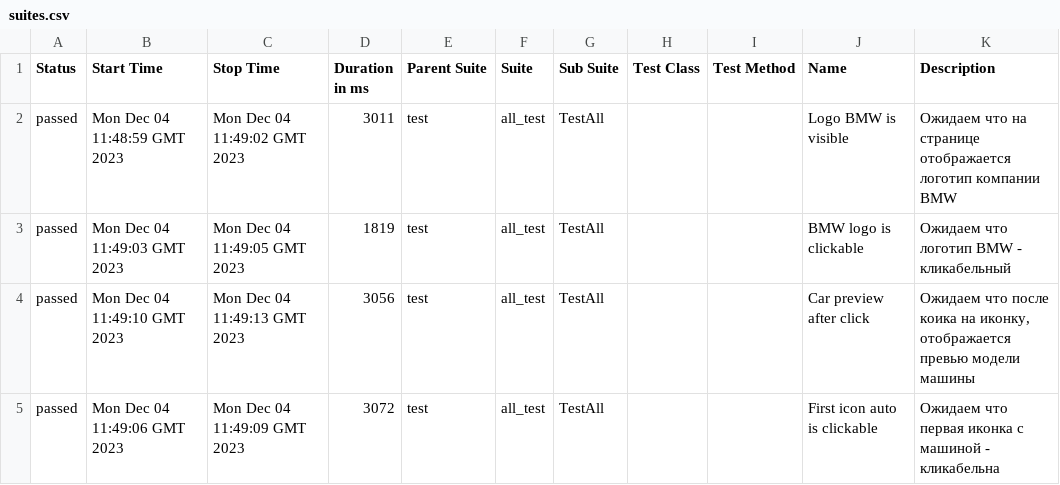
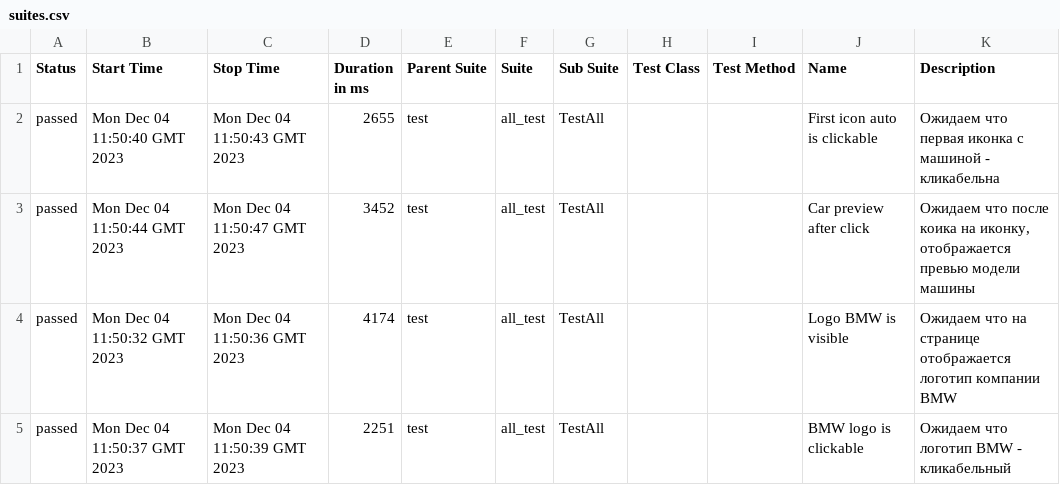
Before and after one commit to sapfire65/web_automation_frameworck, a CSV file: data/suites.csv, drawn as a sheet.

```diff
--- a/data/suites.csv
+++ b/data/suites.csv
@@ -1,5 +1,5 @@
 "Status","Start Time","Stop Time","Duration in ms","Parent Suite","Suite","Sub Suite","Test Class","Test Method","Name","Description"
-"passed","Mon Dec 04 11:48:59 GMT 2023","Mon Dec 04 11:49:02 GMT 2023","3011","test","all_test","TestAll","","","Logo BMW is visible","Ожидаем что на странице отображается логотип компании BMW"
-"passed","Mon Dec 04 11:49:03 GMT 2023","Mon Dec 04 11:49:05 GMT 2023","1819","test","all_test","TestAll","","","BMW logo is clickable","Ожидаем что логотип BMW - кликабельный"
-"passed","Mon Dec 04 11:49:10 GMT 2023","Mon Dec 04 11:49:13 GMT 2023","3056","test","all_test","TestAll","","","Car preview after click","Ожидаем что после коика на иконку, отображается превью модели машины"
-"passed","Mon Dec 04 11:49:06 GMT 2023","Mon Dec 04 11:49:09 GMT 2023","3072","test","all_test","TestAll","","","First icon auto is clickable","Ожидаем что первая иконка с машиной - кликабельна"
+"passed","Mon Dec 04 11:50:40 GMT 2023","Mon Dec 04 11:50:43 GMT 2023","2655","test","all_test","TestAll","","","First icon auto is clickable","Ожидаем что первая иконка с машиной - кликабельна"
+"passed","Mon Dec 04 11:50:44 GMT 2023","Mon Dec 04 11:50:47 GMT 2023","3452","test","all_test","TestAll","","","Car preview after click","Ожидаем что после коика на иконку, отображается превью модели машины"
+"passed","Mon Dec 04 11:50:32 GMT 2023","Mon Dec 04 11:50:36 GMT 2023","4174","test","all_test","TestAll","","","Logo BMW is visible","Ожидаем что на странице отображается логотип компании BMW"
+"passed","Mon Dec 04 11:50:37 GMT 2023","Mon Dec 04 11:50:39 GMT 2023","2251","test","all_test","TestAll","","","BMW logo is clickable","Ожидаем что логотип BMW - кликабельный"
```
Also changed, not shown: 34 other files.
